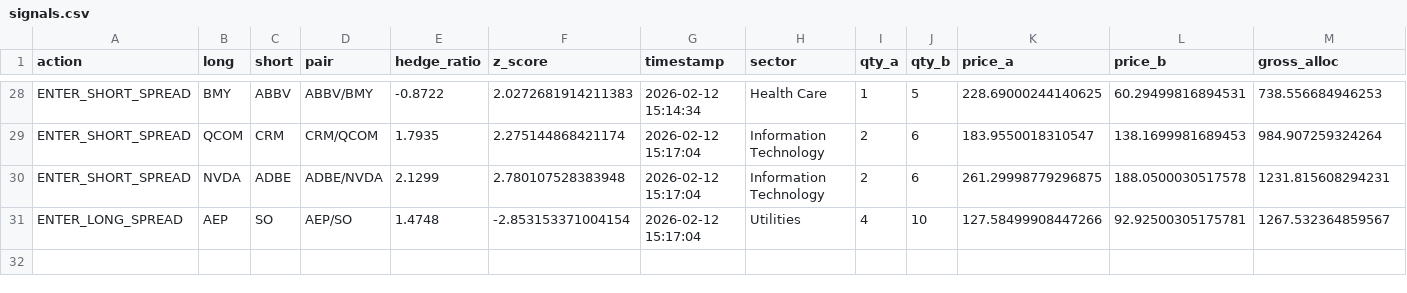
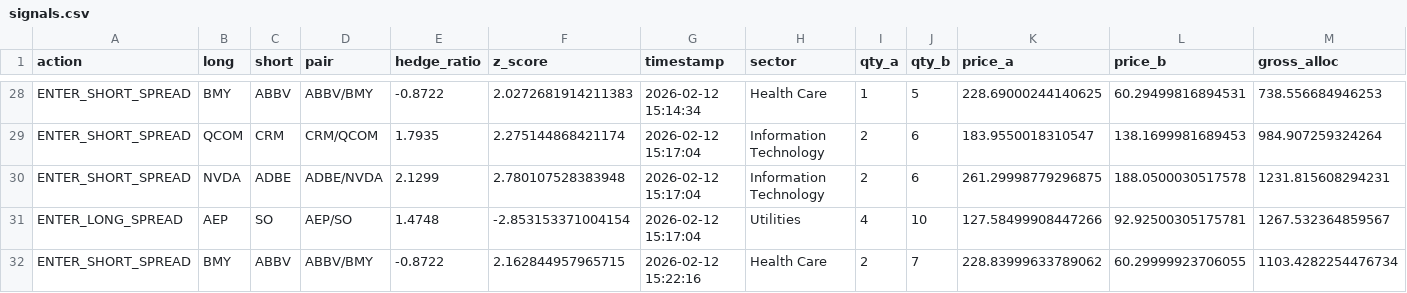
Before and after one commit to AidanJaghab/stat_arb, a CSV file: live_feed/signals.csv, drawn as a sheet; only a part is shown, gaps mark what is left out; rows hold the shown columns only; the diff names each change by its address in the sheet, - before the commit and + after, or states it on an @@ line.

Commit message:
trade actions tick #6 — 2026-02-12 15:22:16

```diff
--- a/live_feed/signals.csv
+++ b/live_feed/signals.csv
+row 32: ENTER_SHORT_SPREAD | BMY | ABBV | ABBV/BMY | -0.8722 | 2.162844957965715 | 2026-02-12 15:22:16 | Health Care | 2 | 7 | 228.83999633789062 | 60.29999923706055 | 1103.4282254476734
```
Also changed, not shown: live_feed/positions.csv, 1 other file.
